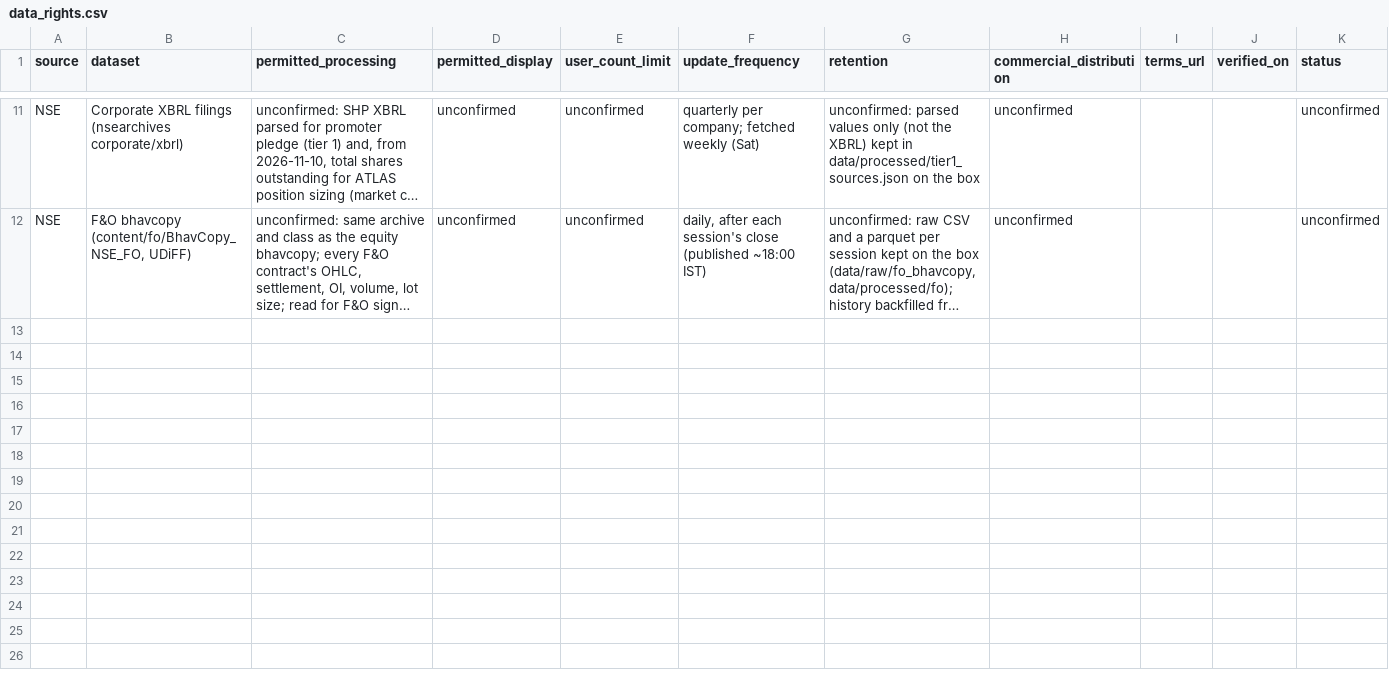
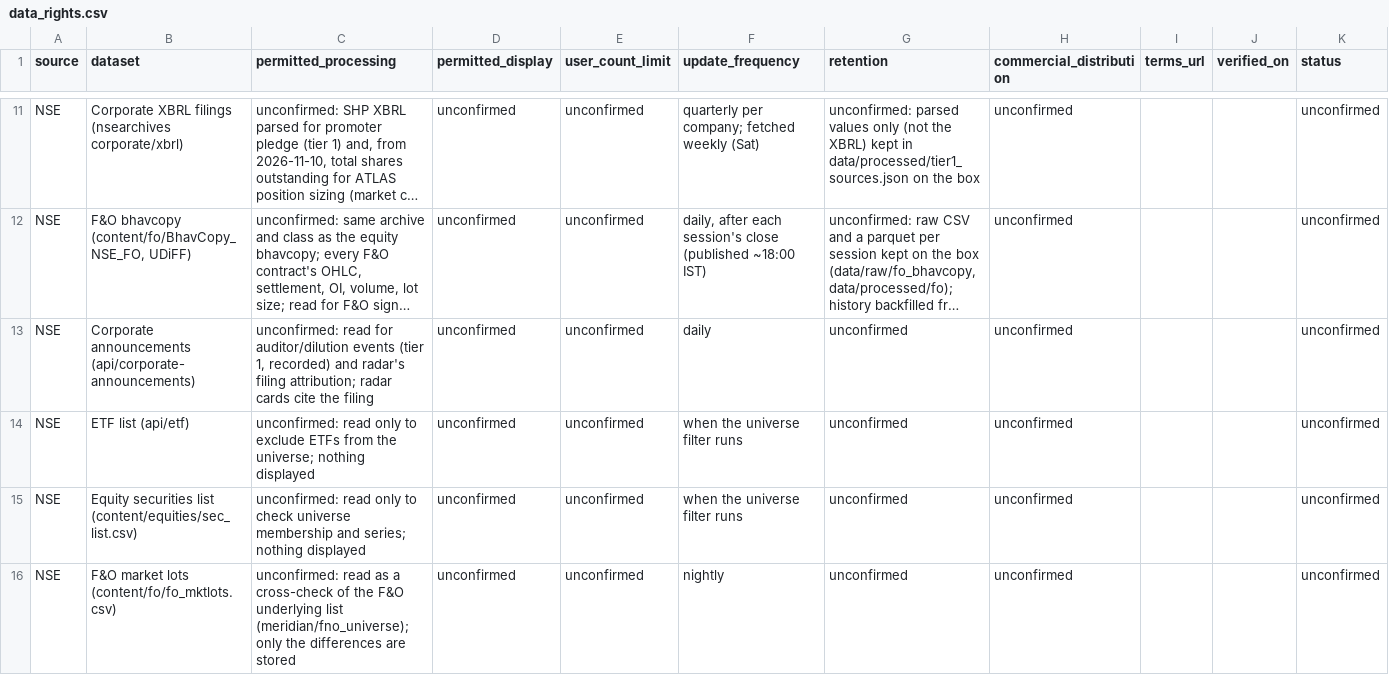
Before and after one commit to altx-proverv/thestocklogic, a CSV file: compliance/data_rights.csv, drawn as a sheet; only a part is shown, gaps mark what is left out; long unchanged cells end in …; the diff covers the shown part only; the diff names each change by its address in the sheet, - before the commit and + after, or states it on an @@ line.

```diff
--- a/compliance/data_rights.csv
+++ b/compliance/data_rights.csv
+row 13: NSE | Corporate announcements (api/corporate-announcements) | unconfirmed: read for auditor/dilution events (tier 1, recorded) and radar's filing attribution; radar cards cite the filing | unconfirmed | unconfirmed | daily | unconfirmed | unconfirmed |  |  | unconfirmed
+row 14: NSE | ETF list (api/etf) | unconfirmed: read only to exclude ETFs from the universe; nothing displayed | unconfirmed | unconfirmed | when the universe filter runs | unconfirmed | unconfirmed |  |  | unconfirmed
+row 15: NSE | Equity securities list (content/equities/sec_list.csv) | unconfirmed: read only to check universe membership and series; nothing displayed | unconfirmed | unconfirmed | when the universe filter runs | unconfirmed | unconfirmed |  |  | unconfirmed
+row 16: NSE | F&O market lots (content/fo/fo_mktlots.csv) | unconfirmed: read as a cross-check of the F&O underlying list (meridian/fno_universe); only the differences are stored | unconfirmed | unconfirmed | nightly | unconfirmed | unconfirmed |  |  | unconfirmed
```
Also changed, not shown: 10 added rows elsewhere in this file, 3 other files.
